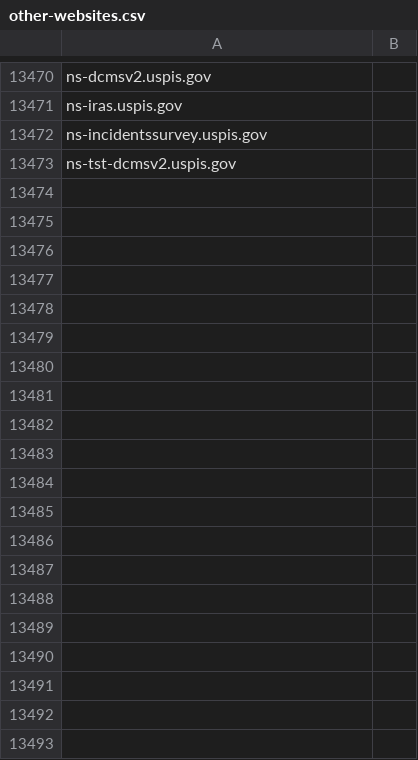
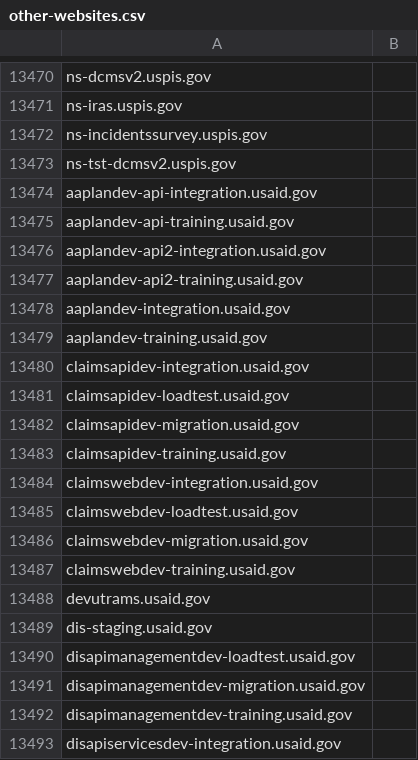
Before and after one commit to GSA/data, a CSV file: dotgov-websites/other-websites.csv, drawn as a sheet; only a part is shown, gaps mark what is left out; the diff covers the shown part only; the diff names each change by its address in the sheet, - before the commit and + after, or states it on an @@ line.

Commit message:
Adding multiple usaid.gov subs
USAID has reached out to request that 64 subdomains be added since they aren't currently reported in their HTTPS/Tmail reports.

```diff
--- a/dotgov-websites/other-websites.csv
+++ b/dotgov-websites/other-websites.csv
+row 13474: aaplandev-api-integration.usaid.gov
+row 13475: aaplandev-api-training.usaid.gov
+row 13476: aaplandev-api2-integration.usaid.gov
+row 13477: aaplandev-api2-training.usaid.gov
+row 13478: aaplandev-integration.usaid.gov
+row 13479: aaplandev-training.usaid.gov
+row 13480: claimsapidev-integration.usaid.gov
+row 13481: claimsapidev-loadtest.usaid.gov
+row 13482: claimsapidev-migration.usaid.gov
+row 13483: claimsapidev-training.usaid.gov
+row 13484: claimswebdev-integration.usaid.gov
+row 13485: claimswebdev-loadtest.usaid.gov
+row 13486: claimswebdev-migration.usaid.gov
+row 13487: claimswebdev-training.usaid.gov
+row 13488: devutrams.usaid.gov
+row 13489: dis-staging.usaid.gov
+row 13490: disapimanagementdev-loadtest.usaid.gov
+row 13491: disapimanagementdev-migration.usaid.gov
+row 13492: disapimanagementdev-training.usaid.gov
+row 13493: disapiservicesdev-integration.usaid.gov
```
Also changed, not shown: 44 added rows elsewhere in this file.
